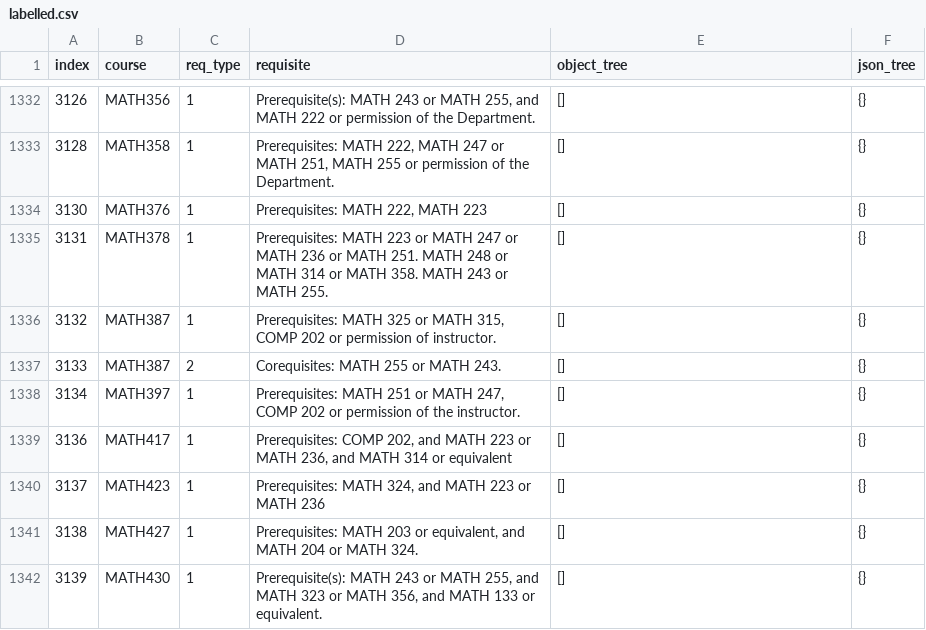
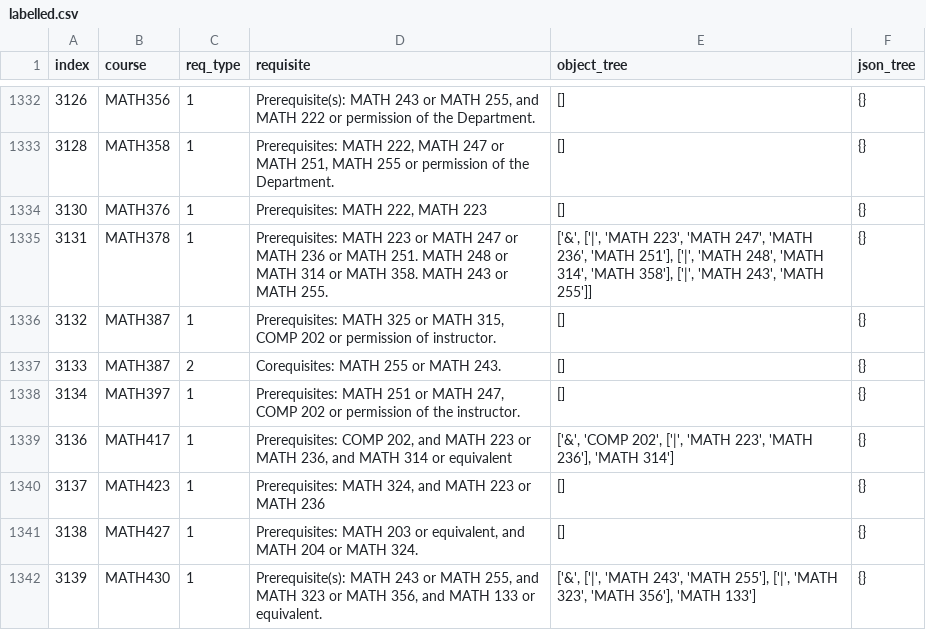
Before and after one commit to SamZhang02/llmbda, a CSV file: dataset/labelled.csv, drawn as a sheet; only a part is shown, gaps mark what is left out; the diff covers the shown part only.

Commit message:
label some more data

```diff
--- a/dataset/labelled.csv
+++ b/dataset/labelled.csv
@@ -1334,3 +1334,3 @@ index,course,req_type,requisite,object_tree,json_tree
 3130,"MATH376",1,"Prerequisites: MATH 222, MATH 223 ","[]","{}"
-3131,"MATH378",1,"Prerequisites: MATH 223 or MATH 247 or MATH 236 or MATH 251. MATH 248 or MATH 314 or MATH 358. MATH 243 or MATH 255.","[]","{}"
+3131,"MATH378",1,"Prerequisites: MATH 223 or MATH 247 or MATH 236 or MATH 251. MATH 248 or MATH 314 or MATH 358. MATH 243 or MATH 255.","['&', ['|', 'MATH 223', 'MATH 247', 'MATH 236', 'MATH 251'], ['|', 'MATH 248', 'MATH 314', 'MATH 358'], ['|', 'MATH 243', 'MATH 255']]","{}"
 3132,"MATH387",1,"Prerequisites: MATH 325 or MATH 315, COMP 202 or permission of instructor.","[]","{}"
@@ -1338,5 +1338,5 @@ index,course,req_type,requisite,object_tree,json_tree
 3134,"MATH397",1,"Prerequisites: MATH 251 or MATH 247, COMP 202 or permission of the instructor.","[]","{}"
-3136,"MATH417",1,"Prerequisites: COMP 202, and MATH 223 or MATH 236, and MATH 314 or equivalent ","[]","{}"
+3136,"MATH417",1,"Prerequisites: COMP 202, and MATH 223 or MATH 236, and MATH 314 or equivalent ","['&', 'COMP 202', ['|', 'MATH 223', 'MATH 236'], 'MATH 314']","{}"
 3137,"MATH423",1,"Prerequisites: MATH 324, and MATH 223 or MATH 236 ","[]","{}"
 3138,"MATH427",1,"Prerequisites: MATH 203 or equivalent, and MATH 204 or MATH 324.","[]","{}"
-3139,"MATH430",1,"Prerequisite(s): MATH 243 or MATH 255, and MATH 323 or MATH 356, and MATH 133 or equivalent.","[]","{}"
+3139,"MATH430",1,"Prerequisite(s): MATH 243 or MATH 255, and MATH 323 or MATH 356, and MATH 133 or equivalent.","['&', ['|', 'MATH 243', 'MATH 255'], ['|', 'MATH 323', 'MATH 356'], 'MATH 133']","{}"
```
Also changed, not shown: 37 edited cells elsewhere in this file.
